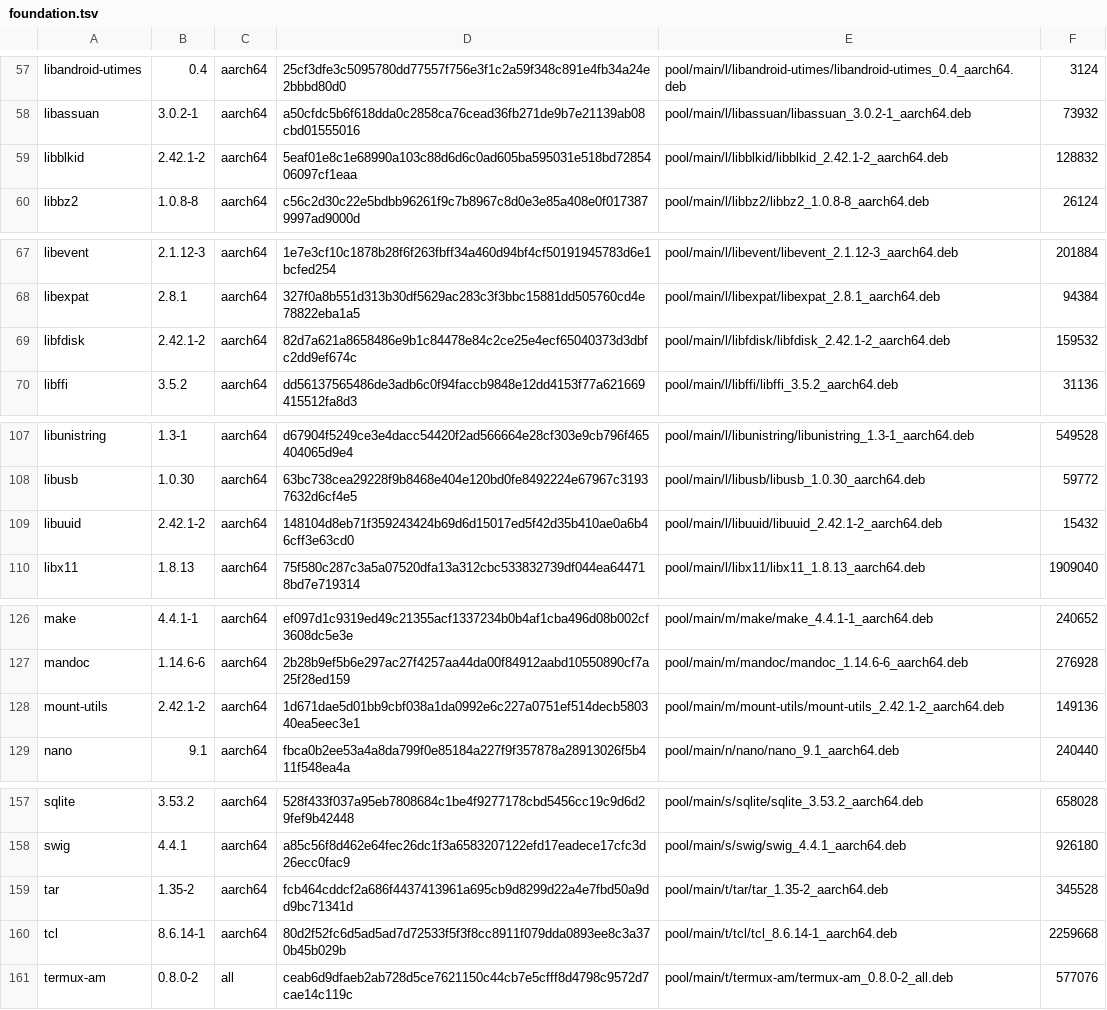
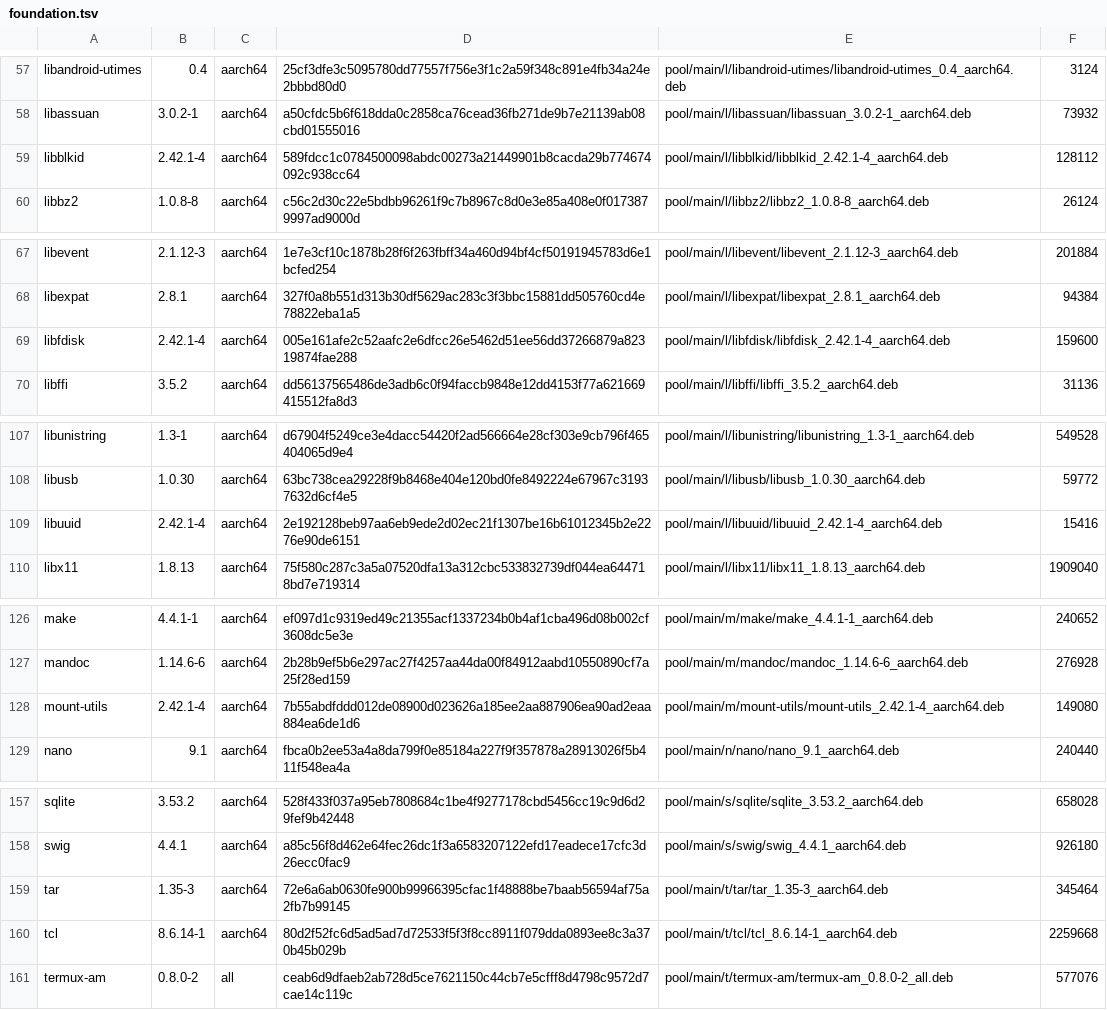
Before and after one commit to PickleHik3/io-vaj-apt, a TSV file: manifests/foundation.tsv, drawn as a sheet; only a part is shown, gaps mark what is left out; the diff covers the shown part only.

```diff
--- a/manifests/foundation.tsv
+++ b/manifests/foundation.tsv
@@ -58,3 +58,3 @@ libandroid-utimes	0.4	aarch64	25cf3dfe3c5095780dd77557f756e3f1c2a59f348c891e4fb3
 libassuan	3.0.2-1	aarch64	a50cfdc5b6f618dda0c2858ca76cead36fb271de9b7e21139ab08cbd01555016	pool/main/l/libassuan/libassuan_3.0.2-1_aarch64.deb	73932
-libblkid	2.42.1-2	aarch64	5eaf01e8c1e68990a103c88d6d6c0ad605ba595031e518bd7285406097cf1eaa	pool/main/l/libblkid/libblkid_2.42.1-2_aarch64.deb	128832
+libblkid	2.42.1-4	aarch64	589fdcc1c0784500098abdc00273a21449901b8cacda29b774674092c938cc64	pool/main/l/libblkid/libblkid_2.42.1-4_aarch64.deb	128112
 libbz2	1.0.8-8	aarch64	c56c2d30c22e5bdbb96261f9c7b8967c8d0e3e85a408e0f0173879997ad9000d	pool/main/l/libbz2/libbz2_1.0.8-8_aarch64.deb	26124
@@ -68,3 +68,3 @@ libevent	2.1.12-3	aarch64	1e7e3cf10c1878b28f6f263fbff34a460d94bf4cf50191945783d6
 libexpat	2.8.1	aarch64	327f0a8b551d313b30df5629ac283c3f3bbc15881dd505760cd4e78822eba1a5	pool/main/l/libexpat/libexpat_2.8.1_aarch64.deb	94384
-libfdisk	2.42.1-2	aarch64	82d7a621a8658486e9b1c84478e84c2ce25e4ecf65040373d3dbfc2dd9ef674c	pool/main/l/libfdisk/libfdisk_2.42.1-2_aarch64.deb	159532
+libfdisk	2.42.1-4	aarch64	005e161afe2c52aafc2e6dfcc26e5462d51ee56dd37266879a82319874fae288	pool/main/l/libfdisk/libfdisk_2.42.1-4_aarch64.deb	159600
 libffi	3.5.2	aarch64	dd56137565486de3adb6c0f94faccb9848e12dd4153f77a621669415512fa8d3	pool/main/l/libffi/libffi_3.5.2_aarch64.deb	31136
@@ -108,3 +108,3 @@ libunistring	1.3-1	aarch64	d67904f5249ce3e4dacc54420f2ad566664e28cf303e9cb796f46
 libusb	1.0.30	aarch64	63bc738cea29228f9b8468e404e120bd0fe8492224e67967c31937632d6cf4e5	pool/main/l/libusb/libusb_1.0.30_aarch64.deb	59772
-libuuid	2.42.1-2	aarch64	148104d8eb71f359243424b69d6d15017ed5f42d35b410ae0a6b46cff3e63cd0	pool/main/l/libuuid/libuuid_2.42.1-2_aarch64.deb	15432
+libuuid	2.42.1-4	aarch64	2e192128beb97aa6eb9ede2d02ec21f1307be16b61012345b2e2276e90de6151	pool/main/l/libuuid/libuuid_2.42.1-4_aarch64.deb	15416
 libx11	1.8.13	aarch64	75f580c287c3a5a07520dfa13a312cbc533832739df044ea644718bd7e719314	pool/main/l/libx11/libx11_1.8.13_aarch64.deb	1909040
@@ -127,3 +127,3 @@ make	4.4.1-1	aarch64	ef097d1c9319ed49c21355acf1337234b0b4af1cba496d08b002cf3608d
 mandoc	1.14.6-6	aarch64	2b28b9ef5b6e297ac27f4257aa44da00f84912aabd10550890cf7a25f28ed159	pool/main/m/mandoc/mandoc_1.14.6-6_aarch64.deb	276928
-mount-utils	2.42.1-2	aarch64	1d671dae5d01bb9cbf038a1da0992e6c227a0751ef514decb580340ea5eec3e1	pool/main/m/mount-utils/mount-utils_2.42.1-2_aarch64.deb	149136
+mount-utils	2.42.1-4	aarch64	7b55abdfddd012de08900d023626a185ee2aa887906ea90ad2eaa884ea6de1d6	pool/main/m/mount-utils/mount-utils_2.42.1-4_aarch64.deb	149080
 nano	9.1	aarch64	fbca0b2ee53a4a8da799f0e85184a227f9f357878a28913026f5b411f548ea4a	pool/main/n/nano/nano_9.1_aarch64.deb	240440
@@ -158,3 +158,3 @@ sqlite	3.53.2	aarch64	528f433f037a95eb7808684c1be4f9277178cbd5456cc19c9d6d29fef9
 swig	4.4.1	aarch64	a85c56f8d462e64fec26dc1f3a6583207122efd17eadece17cfc3d26ecc0fac9	pool/main/s/swig/swig_4.4.1_aarch64.deb	926180
-tar	1.35-2	aarch64	fcb464cddcf2a686f4437413961a695cb9d8299d22a4e7fbd50a9dd9bc71341d	pool/main/t/tar/tar_1.35-2_aarch64.deb	345528
+tar	1.35-3	aarch64	72e6a6ab0630fe900b99966395cfac1f48888be7baab56594af75a2fb7b99145	pool/main/t/tar/tar_1.35-3_aarch64.deb	345464
 tcl	8.6.14-1	aarch64	80d2f52fc6d5ad5ad7d72533f5f3f8cc8911f079dda0893ee8c3a370b45b029b	pool/main/t/tcl/tcl_8.6.14-1_aarch64.deb	2259668
```
Also changed, not shown: 92 edited cells elsewhere in this file.
